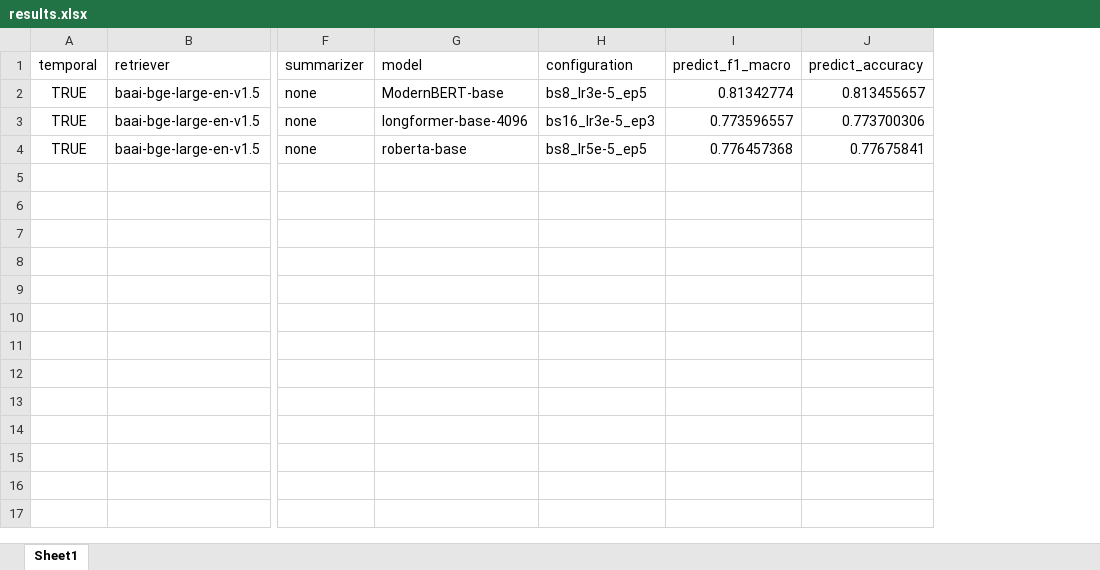
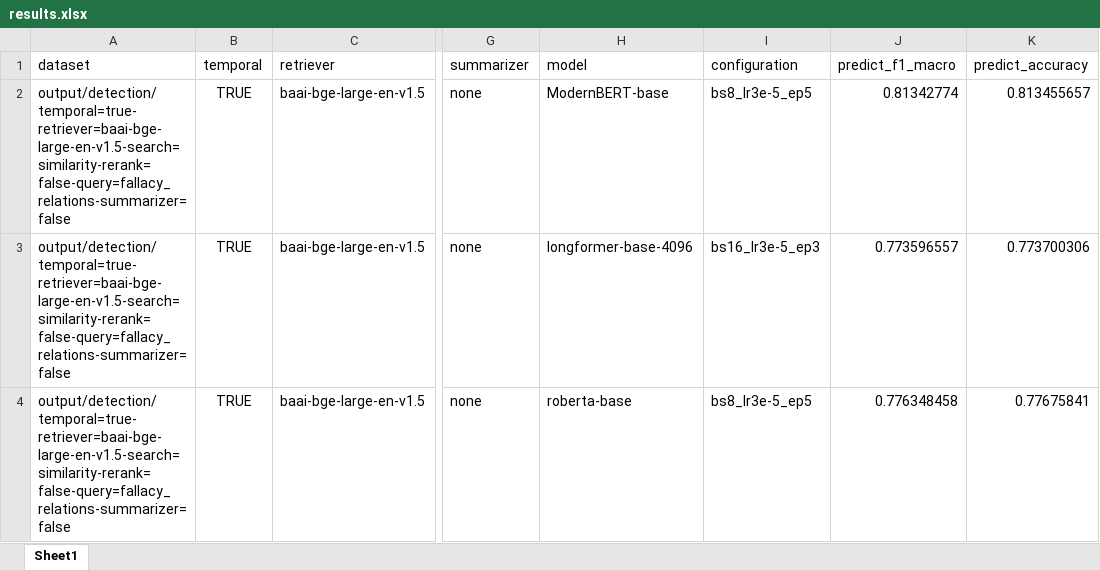
Before and after one commit to deborahdore/FallacyRAG, an Excel workbook: output/detection/temporal=true-retriever=baai-bge-large-en-v1.5-search=similarity-rerank=false-query=fallacy_relations-summarizer=false/results.xlsx, sheet Sheet1, drawn as a sheet; only a part is shown, gaps mark what is left out; values as stored, in another font and other column widths than the file's, no borders; addresses are those after the commit; the diff names each change by its address in the sheet, - before the commit and + after, or states it on an @@ line.

Commit message:
added results

```diff
--- a/output/detection/temporal=true-retriever=baai-bge-large-en-v1.5-search=similarity-rerank=false-query=fallacy_relations-summarizer=false/results.xlsx (sheet Sheet1)
+++ b/output/detection/temporal=true-retriever=baai-bge-large-en-v1.5-search=similarity-rerank=false-query=fallacy_relations-summarizer=false/results.xlsx (sheet Sheet1)
+column A (dataset), rows 2-4: all output/detection/temporal=true-retriever=baai-bge-large-en-v1.5-search=similarity-rerank=false-query=fallacy_relations-summarizer=false
-I4 (configuration): bs8_lr5e-5_ep5
+I4 (configuration): bs8_lr3e-5_ep5
-J4 (predict_f1_macro): 0.776457368
+J4 (predict_f1_macro): 0.776348458
```
Also changed, not shown: output/detection/temporal=true-retriever=baai-bge-large-en-v1.5-search=hybrid-rerank=cross-encoder-ms-marco-minilm-l-6-v2-query=relations_labeled-summarizer=false/results.xlsx, output/detection/temporal=true-retriever=baai-bge-large-en-v1.5-search=hybrid-rerank=cross-encoder-ms-marco-minilm-l-6-v2-summarizer=false/results.xlsx, 36 other files.
